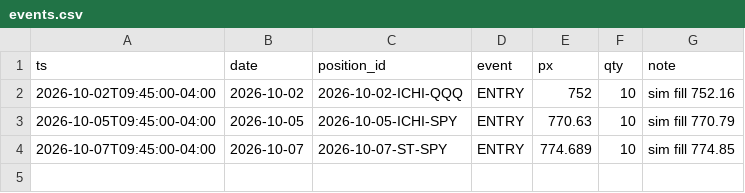
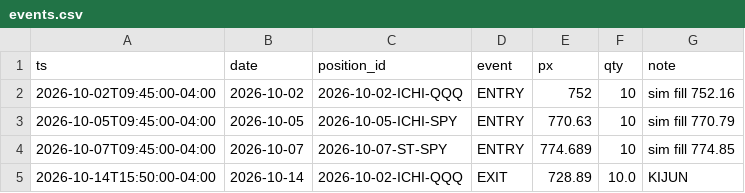
Before and after one commit to alwahedi-netizen/spx-0DTE-v1, a CSV file: data/stocks/events.csv, drawn as a sheet.

```diff
--- a/data/stocks/events.csv
+++ b/data/stocks/events.csv
@@ -4 +4,2 @@ ts,date,position_id,event,px,qty,note
 2026-10-07T09:45:00-04:00,2026-10-07,2026-10-07-ST-SPY,ENTRY,774.689,10,sim fill 774.85
+2026-10-14T15:50:00-04:00,2026-10-14,2026-10-02-ICHI-QQQ,EXIT,728.89,10.0,KIJUN
```
Also changed, not shown: data/paper/live/live_trades.csv, data/paper/positions.csv, 4 other files.
